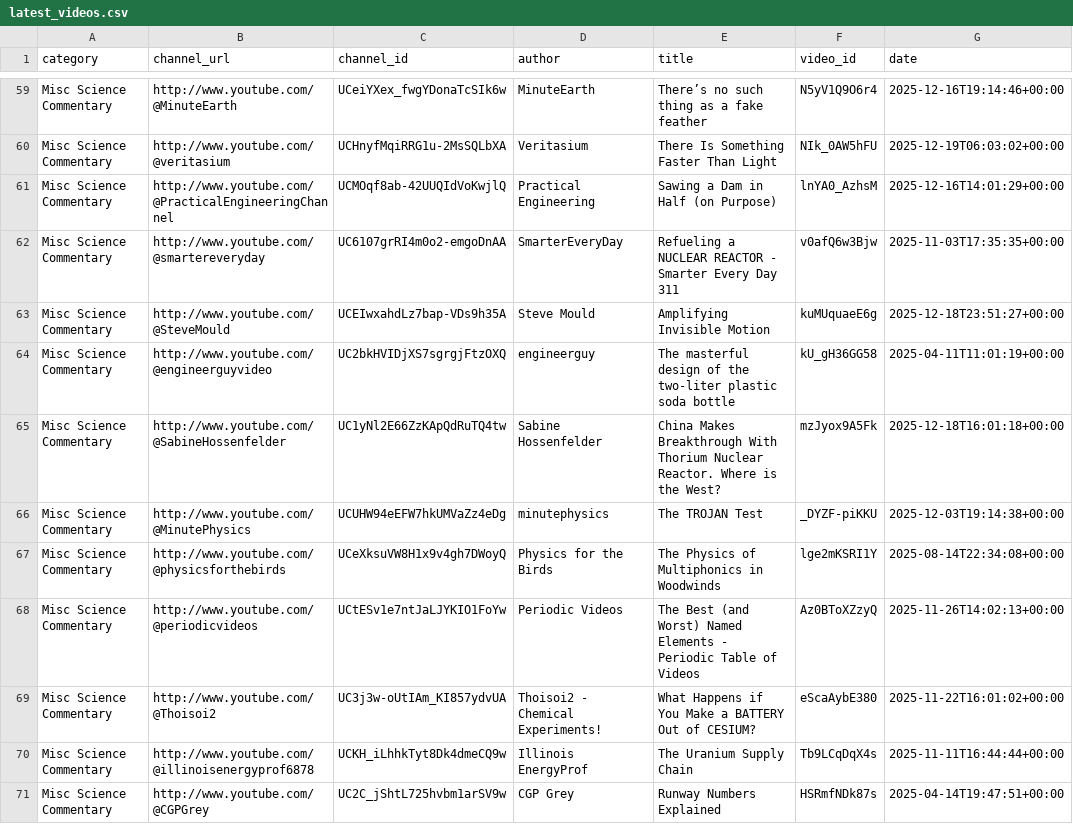
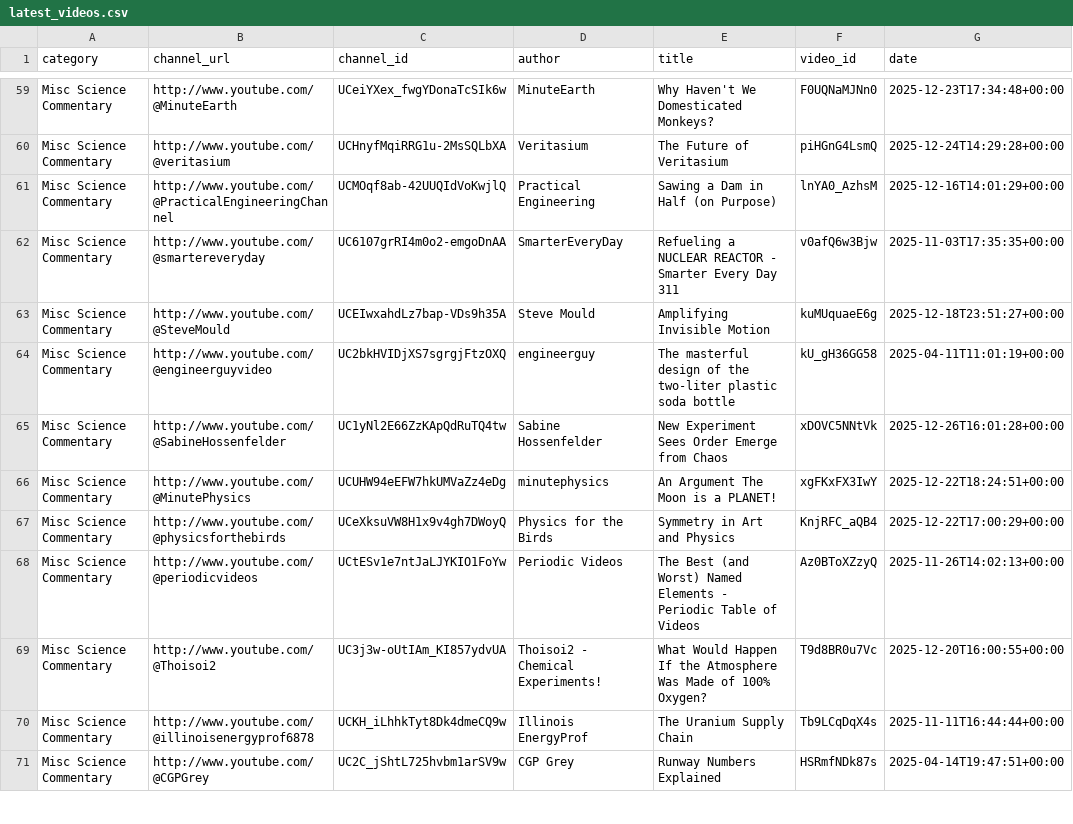
Before and after one commit to RMWinslow/ytrss, a CSV file: latest_videos.csv, drawn as a sheet; only a part is shown, gaps mark what is left out; the diff covers the shown part only; the diff names each change by its address in the sheet, - before the commit and + after, or states it on an @@ line.

```diff
--- a/latest_videos.csv
+++ b/latest_videos.csv
-E59 (title): There’s no such thing as a fake feather
+E59 (title): Why Haven't We Domesticated Monkeys?
-F59 (video_id): N5yV1Q9O6r4
+F59 (video_id): F0UQNaMJNn0
-G59 (date): 2025-12-16T19:14:46+00:00
+G59 (date): 2025-12-23T17:34:48+00:00
-E60 (title): There Is Something Faster Than Light
+E60 (title): The Future of Veritasium
-F60 (video_id): NIk_0AW5hFU
+F60 (video_id): piHGnG4LsmQ
-G60 (date): 2025-12-19T06:03:02+00:00
+G60 (date): 2025-12-24T14:29:28+00:00
-E65 (title): China Makes Breakthrough With Thorium Nuclear Reactor. Where is the West?
+E65 (title): New Experiment Sees Order Emerge from Chaos
-F65 (video_id): mzJyox9A5Fk
+F65 (video_id): xDOVC5NNtVk
-G65 (date): 2025-12-18T16:01:18+00:00
+G65 (date): 2025-12-26T16:01:28+00:00
-E66 (title): The TROJAN Test
+E66 (title): An Argument The Moon is a PLANET!
-F66 (video_id): _DYZF-piKKU
+F66 (video_id): xgFKxFX3IwY
-G66 (date): 2025-12-03T19:14:38+00:00
+G66 (date): 2025-12-22T18:24:51+00:00
-E67 (title): The Physics of Multiphonics in Woodwinds
+E67 (title): Symmetry in Art and Physics
-F67 (video_id): lge2mKSRI1Y
+F67 (video_id): KnjRFC_aQB4
-G67 (date): 2025-08-14T22:34:08+00:00
+G67 (date): 2025-12-22T17:00:29+00:00
-E69 (title): What Happens if You Make a BATTERY Out of CESIUM?
+E69 (title): What Would Happen If the Atmosphere Was Made of 100% Oxygen?
-F69 (video_id): eScaAybE380
+F69 (video_id): T9d8BR0u7Vc
-G69 (date): 2025-11-22T16:01:02+00:00
+G69 (date): 2025-12-20T16:00:55+00:00
```
Also changed, not shown: 178 edited cells elsewhere in this file, 1 other file.
